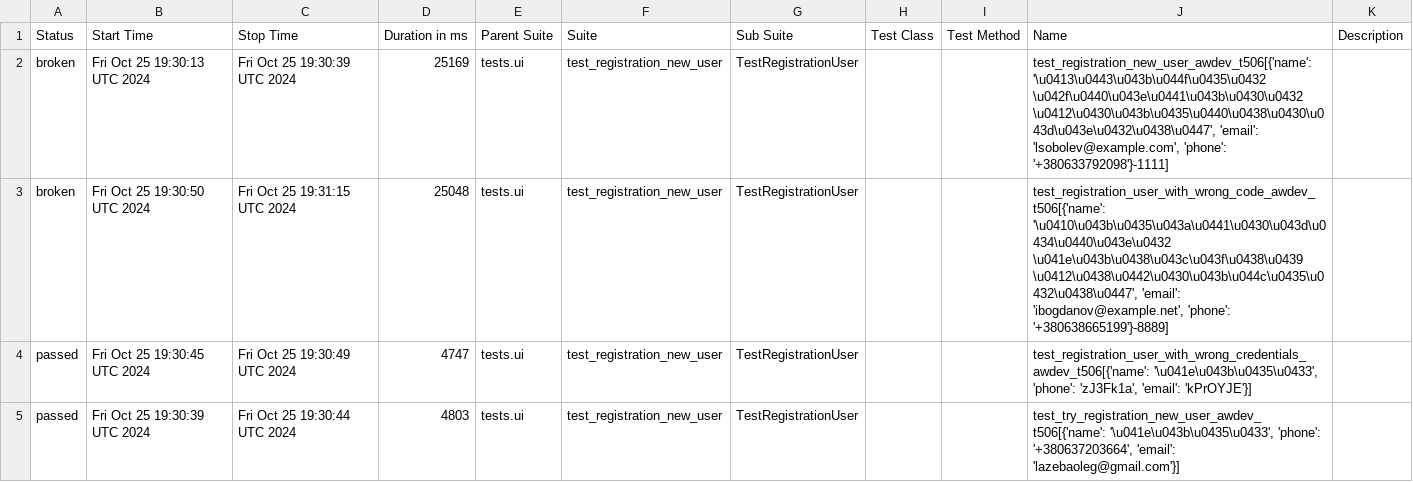
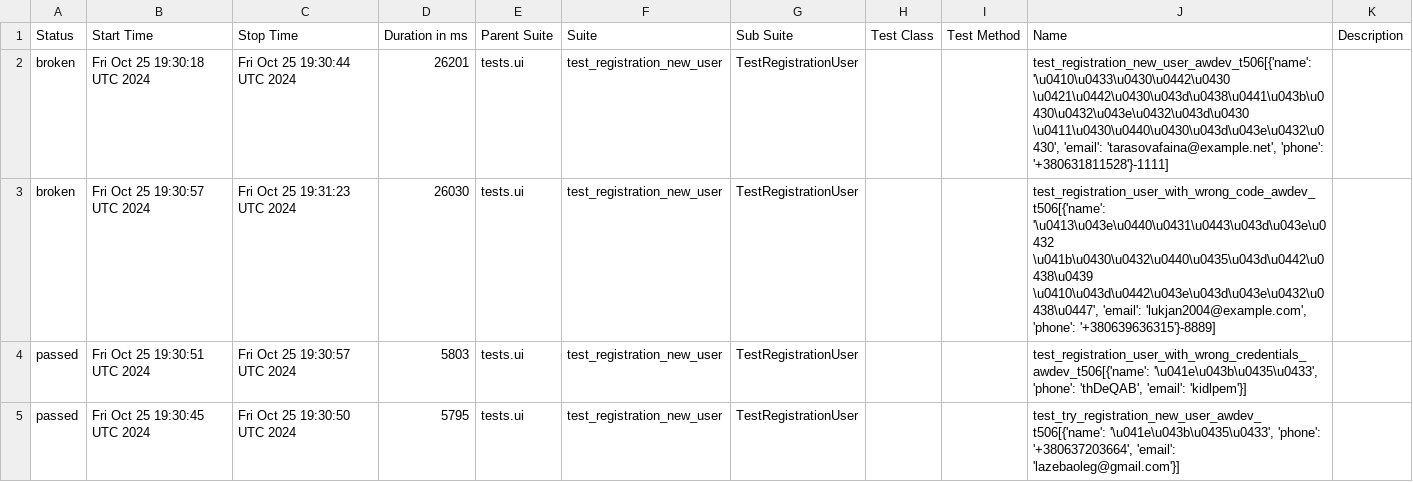
Before and after one commit to fisher1706/my_test_gitnub_actions, a CSV file: data/suites.csv, drawn as a sheet.

Commit message:
Deploying to gh-pages from @ fisher1706/my_test_gitnub_actions@7f0a693d7df2fd01e7fd3801e89a55b3cd7850b5 🚀

```diff
--- a/data/suites.csv
+++ b/data/suites.csv
@@ -1,5 +1,5 @@
 "Status","Start Time","Stop Time","Duration in ms","Parent Suite","Suite","Sub Suite","Test Class","Test Method","Name","Description"
-"broken","Fri Oct 25 19:30:13 UTC 2024","Fri Oct 25 19:30:39 UTC 2024","25169","tests.ui","test_registration_new_user","TestRegistrationUser","","","test_registration_new_user_awdev_t506[{'name': '\u0413\u0443\u043b\u044f\u0435\u0432 \u042f\u0440\u043e\u0441\u043b\u0430\u0432 \u0412\u0430\u043b\u0435\u0440\u0438\u0430\u043d\u043e\u0432\u0438\u0447', 'email': 'lsobolev@example.com', 'phone': '+380633792098'}-1111]",""
-"broken","Fri Oct 25 19:30:50 UTC 2024","Fri Oct 25 19:31:15 UTC 2024","25048","tests.ui","test_registration_new_user","TestRegistrationUser","","","test_registration_user_with_wrong_code_awdev_t506[{'name': '\u0410\u043b\u0435\u043a\u0441\u0430\u043d\u0434\u0440\u043e\u0432 \u041e\u043b\u0438\u043c\u043f\u0438\u0439 \u0412\u0438\u0442\u0430\u043b\u044c\u0435\u0432\u0438\u0447', 'email': 'ibogdanov@example.net', 'phone': '+380638665199'}-8889]",""
-"passed","Fri Oct 25 19:30:45 UTC 2024","Fri Oct 25 19:30:49 UTC 2024","4747","tests.ui","test_registration_new_user","TestRegistrationUser","","","test_registration_user_with_wrong_credentials_awdev_t506[{'name': '\u041e\u043b\u0435\u0433', 'phone': 'zJ3Fk1a', 'email': 'kPrOYJE'}]",""
-"passed","Fri Oct 25 19:30:39 UTC 2024","Fri Oct 25 19:30:44 UTC 2024","4803","tests.ui","test_registration_new_user","TestRegistrationUser","","","test_try_registration_new_user_awdev_t506[{'name': '\u041e\u043b\u0435\u0433', 'phone': '+380637203664', 'email': 'lazebaoleg@gmail.com'}]",""
+"broken","Fri Oct 25 19:30:18 UTC 2024","Fri Oct 25 19:30:44 UTC 2024","26201","tests.ui","test_registration_new_user","TestRegistrationUser","","","test_registration_new_user_awdev_t506[{'name': '\u0410\u0433\u0430\u0442\u0430 \u0421\u0442\u0430\u043d\u0438\u0441\u043b\u0430\u0432\u043e\u0432\u043d\u0430 \u0411\u0430\u0440\u0430\u043d\u043e\u0432\u0430', 'email': 'tarasovafaina@example.net', 'phone': '+380631811528'}-1111]",""
+"broken","Fri Oct 25 19:30:57 UTC 2024","Fri Oct 25 19:31:23 UTC 2024","26030","tests.ui","test_registration_new_user","TestRegistrationUser","","","test_registration_user_with_wrong_code_awdev_t506[{'name': '\u0413\u043e\u0440\u0431\u0443\u043d\u043e\u0432 \u041b\u0430\u0432\u0440\u0435\u043d\u0442\u0438\u0439 \u0410\u043d\u0442\u043e\u043d\u043e\u0432\u0438\u0447', 'email': 'lukjan2004@example.com', 'phone': '+380639636315'}-8889]",""
+"passed","Fri Oct 25 19:30:51 UTC 2024","Fri Oct 25 19:30:57 UTC 2024","5803","tests.ui","test_registration_new_user","TestRegistrationUser","","","test_registration_user_with_wrong_credentials_awdev_t506[{'name': '\u041e\u043b\u0435\u0433', 'phone': 'thDeQAB', 'email': 'kidlpem'}]",""
+"passed","Fri Oct 25 19:30:45 UTC 2024","Fri Oct 25 19:30:50 UTC 2024","5795","tests.ui","test_registration_new_user","TestRegistrationUser","","","test_try_registration_new_user_awdev_t506[{'name': '\u041e\u043b\u0435\u0433', 'phone': '+380637203664', 'email': 'lazebaoleg@gmail.com'}]",""
```
Also changed, not shown: 24 other files.
